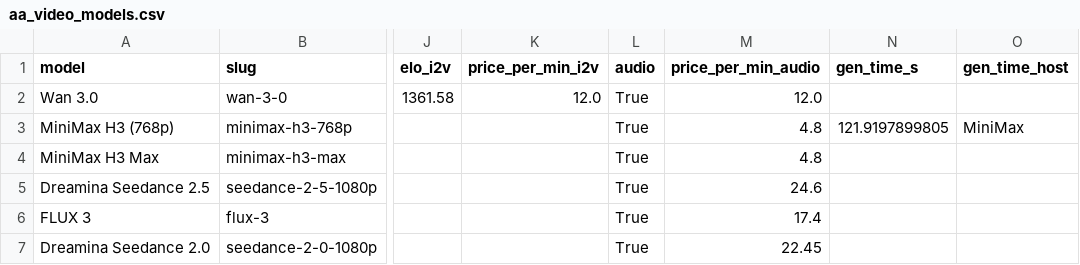
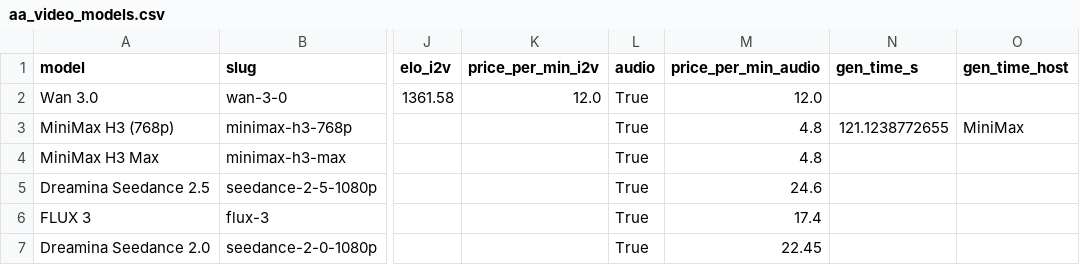
Before and after one commit to Avo-Sarkissian/AI-Frontier-Database, a CSV file: data/raw/aa_video_models.csv, drawn as a sheet; only a part is shown, gaps mark what is left out; the diff names each change by its address in the sheet, - before the commit and + after, or states it on an @@ line.

```diff
--- a/data/raw/aa_video_models.csv
+++ b/data/raw/aa_video_models.csv
-N3 (gen_time_s): 121.9197899805
+N3 (gen_time_s): 121.1238772655
```
Also changed, not shown: 5 other files.
